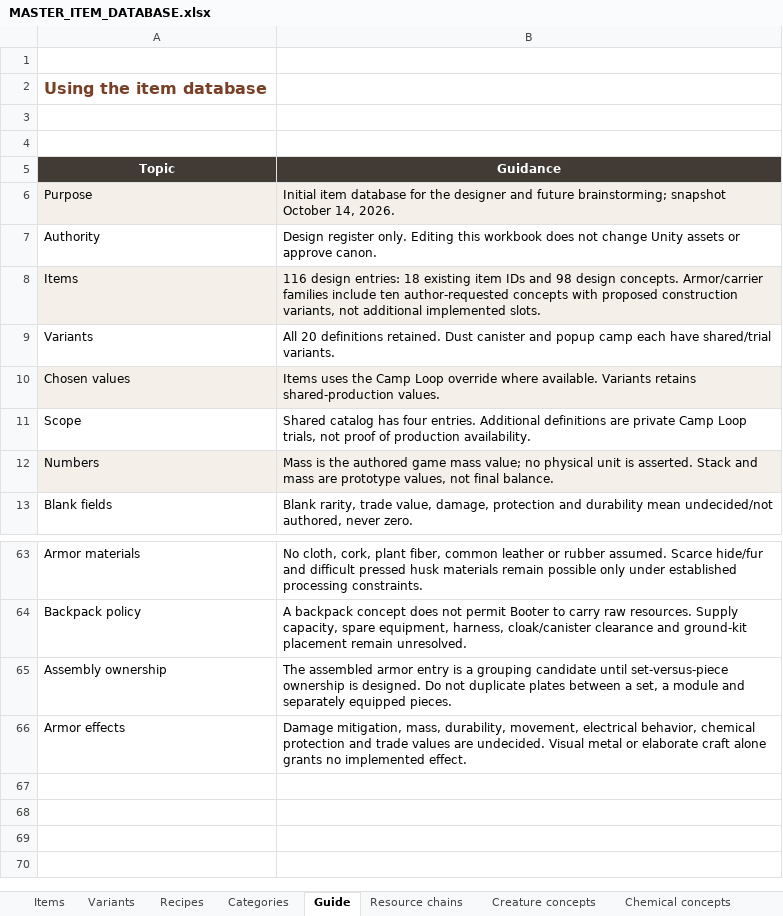
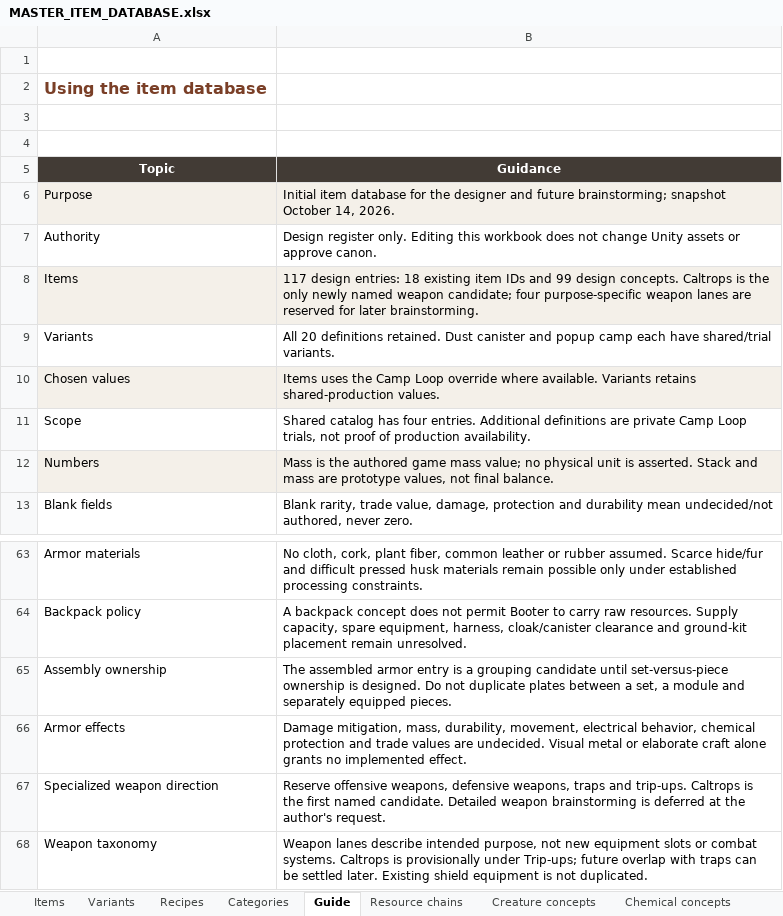
Before and after one commit to sleepyseamonster/Booter-BigARM, an Excel workbook: Docs/Design/Items/MASTER_ITEM_DATABASE.xlsx, sheet Guide, drawn as a sheet; only a part is shown, gaps mark what is left out; values as stored, in another font and other column widths than the file's, no borders; table styles not drawn; the diff names each change by its address in the sheet, - before the commit and + after, or states it on an @@ line.

Commit message:
Reserve specialized weapon categories and add caltrops candidate

```diff
--- a/Docs/Design/Items/MASTER_ITEM_DATABASE.xlsx (sheet Guide)
+++ b/Docs/Design/Items/MASTER_ITEM_DATABASE.xlsx (sheet Guide)
-B8 (Guidance): 116 design entries: 18 existing item IDs and 98 design concepts. Armor/carrier families include ten author-requested concepts with proposed construction variants, not additional implemented slots.
+B8 (Guidance): 117 design entries: 18 existing item IDs and 99 design concepts. Caltrops is the only newly named weapon candidate; four purpose-specific weapon lanes are reserved for later brainstorming.
+row 67: Specialized weapon direction | Reserve offensive weapons, defensive weapons, traps and trip-ups. Caltrops is the first named candidate. Detailed weapon brainstorming is deferred at the author's request.
+row 68: Weapon taxonomy | Weapon lanes describe intended purpose, not new equipment slots or combat systems. Caltrops is provisionally under Trip-ups; future overlap with traps can be settled later. Existing shield equipment is not duplicated.
```
Also changed, not shown: sheet Categories, sheet Items, 1 other file.
